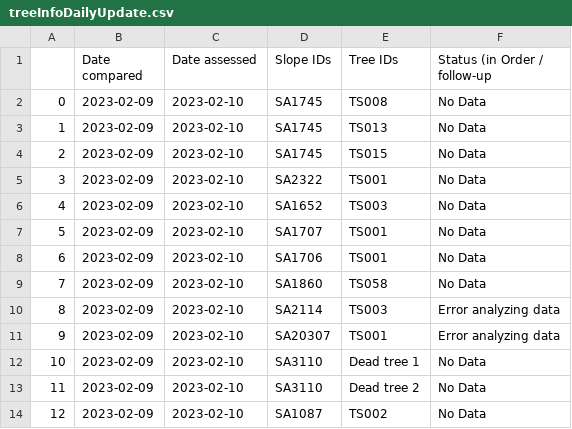
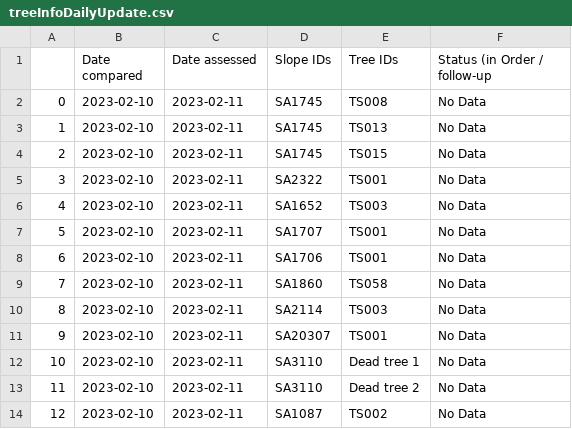
Before and after one commit to treestuff/DataFiles, a CSV file: treeInfoDailyUpdate.csv, drawn as a sheet.

```diff
--- a/treeInfoDailyUpdate.csv
+++ b/treeInfoDailyUpdate.csv
@@ -1,14 +1,14 @@
 ,Date compared,Date assessed,Slope IDs,Tree IDs,Status (in Order / follow-up
-0,2023-02-09,2023-02-10,SA1745,TS008,No Data
-1,2023-02-09,2023-02-10,SA1745,TS013,No Data
-2,2023-02-09,2023-02-10,SA1745,TS015,No Data
-3,2023-02-09,2023-02-10,SA2322,TS001,No Data
-4,2023-02-09,2023-02-10,SA1652,TS003,No Data
-5,2023-02-09,2023-02-10,SA1707,TS001,No Data
-6,2023-02-09,2023-02-10,SA1706,TS001,No Data
-7,2023-02-09,2023-02-10,SA1860,TS058,No Data
-8,2023-02-09,2023-02-10,SA2114,TS003,Error analyzing data
-9,2023-02-09,2023-02-10,SA20307,TS001,Error analyzing data
-10,2023-02-09,2023-02-10,SA3110,Dead tree 1,No Data
-11,2023-02-09,2023-02-10,SA3110,Dead tree 2,No Data
-12,2023-02-09,2023-02-10,SA1087,TS002,No Data
+0,2023-02-10,2023-02-11,SA1745,TS008,No Data
+1,2023-02-10,2023-02-11,SA1745,TS013,No Data
+2,2023-02-10,2023-02-11,SA1745,TS015,No Data
+3,2023-02-10,2023-02-11,SA2322,TS001,No Data
+4,2023-02-10,2023-02-11,SA1652,TS003,No Data
+5,2023-02-10,2023-02-11,SA1707,TS001,No Data
+6,2023-02-10,2023-02-11,SA1706,TS001,No Data
+7,2023-02-10,2023-02-11,SA1860,TS058,No Data
+8,2023-02-10,2023-02-11,SA2114,TS003,No Data
+9,2023-02-10,2023-02-11,SA20307,TS001,No Data
+10,2023-02-10,2023-02-11,SA3110,Dead tree 1,No Data
+11,2023-02-10,2023-02-11,SA3110,Dead tree 2,No Data
+12,2023-02-10,2023-02-11,SA1087,TS002,No Data
```
Also changed, not shown: CumulativeDailyWarning.csv, DataCumulatedFlex2.csv, 1 other file.
